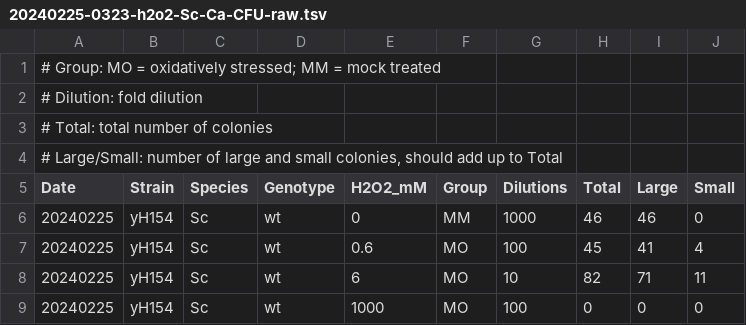
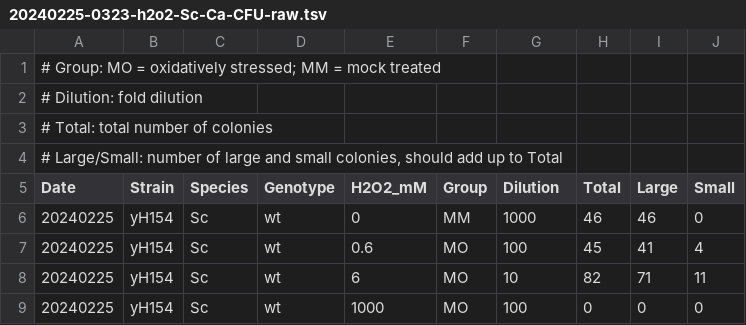
Before and after one commit to binhe-lab/E041-yeast-viability-assay, a TSV file: 30-Extend-across-species-stress/31-apply-to-two-species-H2O2/input/20240225-0323-h2o2-Sc-Ca-CFU-raw.tsv, drawn as a sheet; only a part is shown.

```diff
--- a/30-Extend-across-species-stress/31-apply-to-two-species-H2O2/input/20240225-0323-h2o2-Sc-Ca-CFU-raw.tsv
+++ b/30-Extend-across-species-stress/31-apply-to-two-species-H2O2/input/20240225-0323-h2o2-Sc-Ca-CFU-raw.tsv
@@ -4,3 +4,3 @@
 # Large/Small: number of large and small colonies, should add up to Total
-Date	Strain	Species	Genotype	H2O2_mM	Group	Dilutions	Total	Large	Small
+Date	Strain	Species	Genotype	H2O2_mM	Group	Dilution	Total	Large	Small
 20240225	yH154	Sc	wt	0	MM	1000	46	46	0
```
Also changed, not shown: 4 other files.
